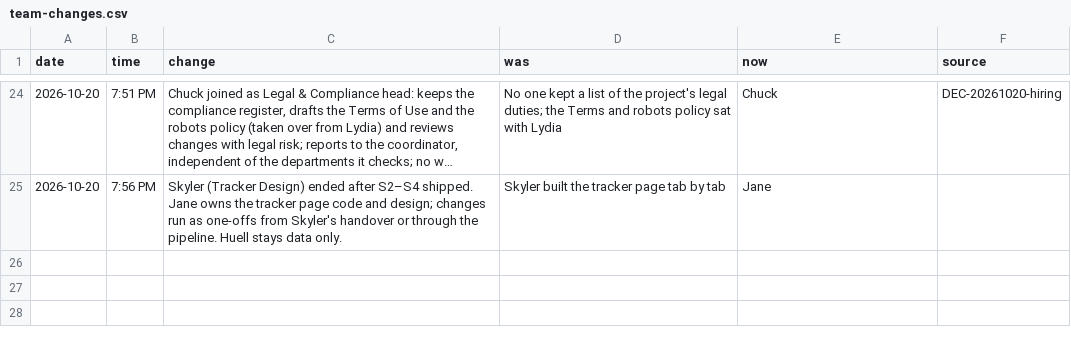
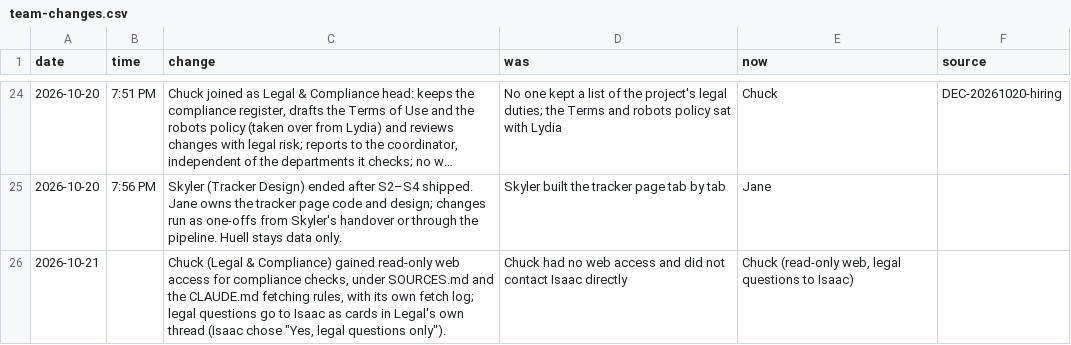
Before and after one commit to HackTheMeatball/daeva-companion, a CSV file: docs/kaizen/team-changes.csv, drawn as a sheet; only a part is shown, gaps mark what is left out; long unchanged cells end in …; the diff names each change by its address in the sheet, - before the commit and + after, or states it on an @@ line.

```diff
--- a/docs/kaizen/team-changes.csv
+++ b/docs/kaizen/team-changes.csv
+row 26: 2026-10-21 |  | Chuck (Legal & Compliance) gained read-only web access for compliance checks, under SOURCES.md and the CLAUDE.md fetching rules, with its own fetch log; legal questions go to Isaac as cards in Legal's own thread (Isaac chose "Yes, legal questions only"). | Chuck had no web access and did not contact Isaac directly | Chuck (read-only web, legal questions to Isaac)
```
Also changed, not shown: docs/kaizen/team.csv, 2 other files.
